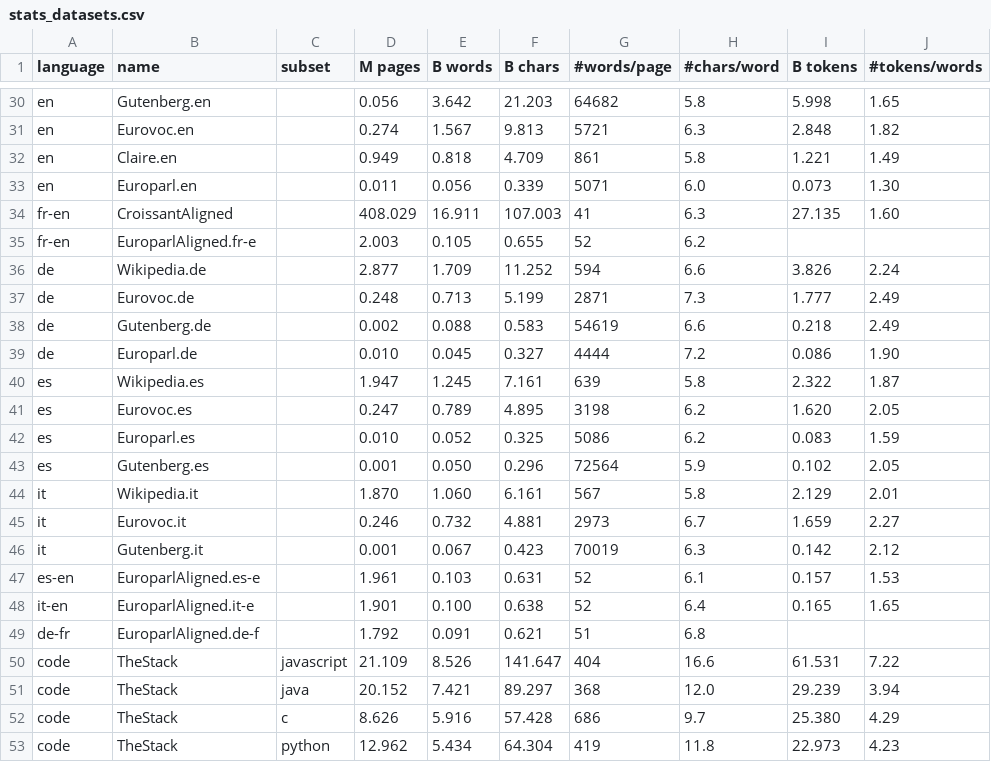
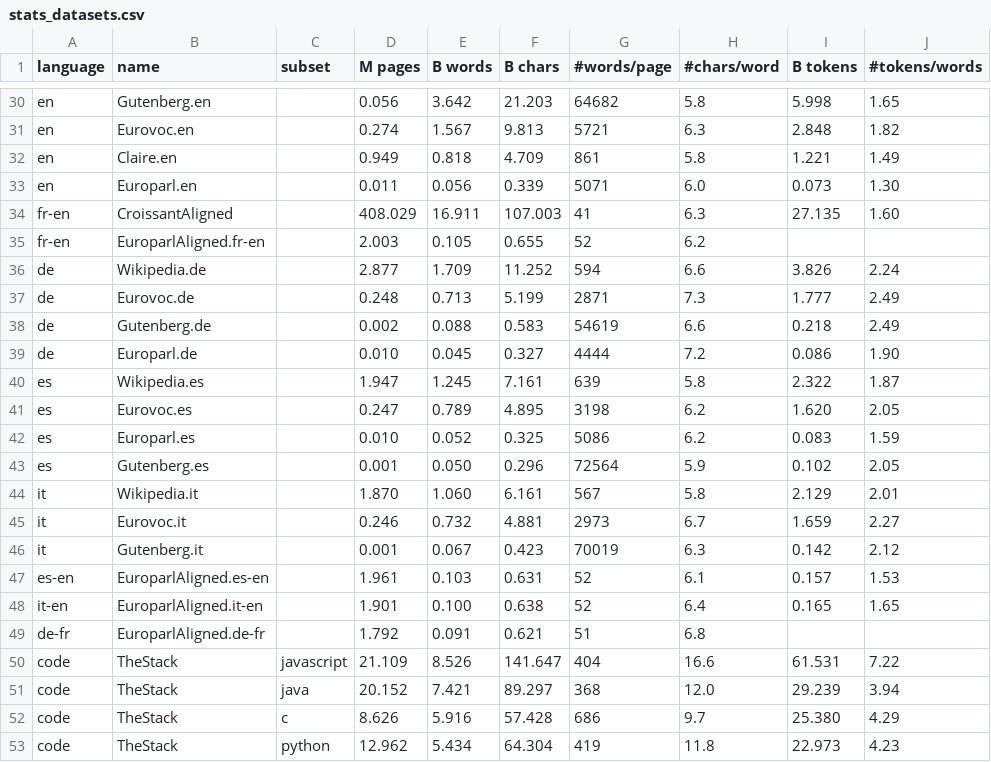
Before and after one commit to OpenLLM-France/Lucie-Training, a CSV file: assets/stats_datasets.csv, drawn as a sheet; only a part is shown, gaps mark what is left out; the diff names each change by its address in the sheet, - before the commit and + after, or states it on an @@ line.

```diff
--- a/assets/stats_datasets.csv
+++ b/assets/stats_datasets.csv
-B35 (name): EuroparlAligned.fr-e
+B35 (name): EuroparlAligned.fr-en
-B47 (name): EuroparlAligned.es-e
+B47 (name): EuroparlAligned.es-en
-B48 (name): EuroparlAligned.it-e
+B48 (name): EuroparlAligned.it-en
-B49 (name): EuroparlAligned.de-f
+B49 (name): EuroparlAligned.de-fr
```
Also changed, not shown: assets/stats_datasets_detailed.csv.
